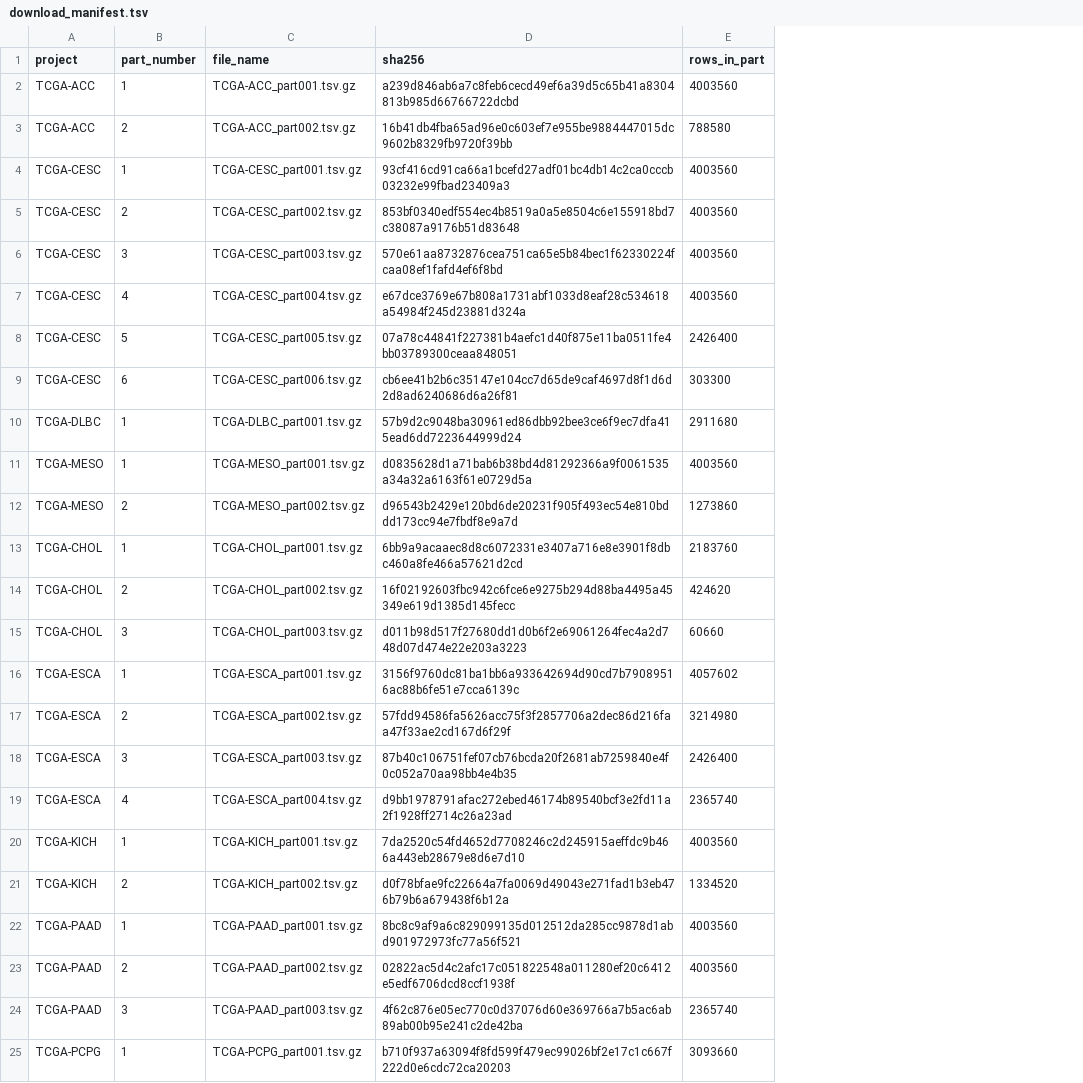
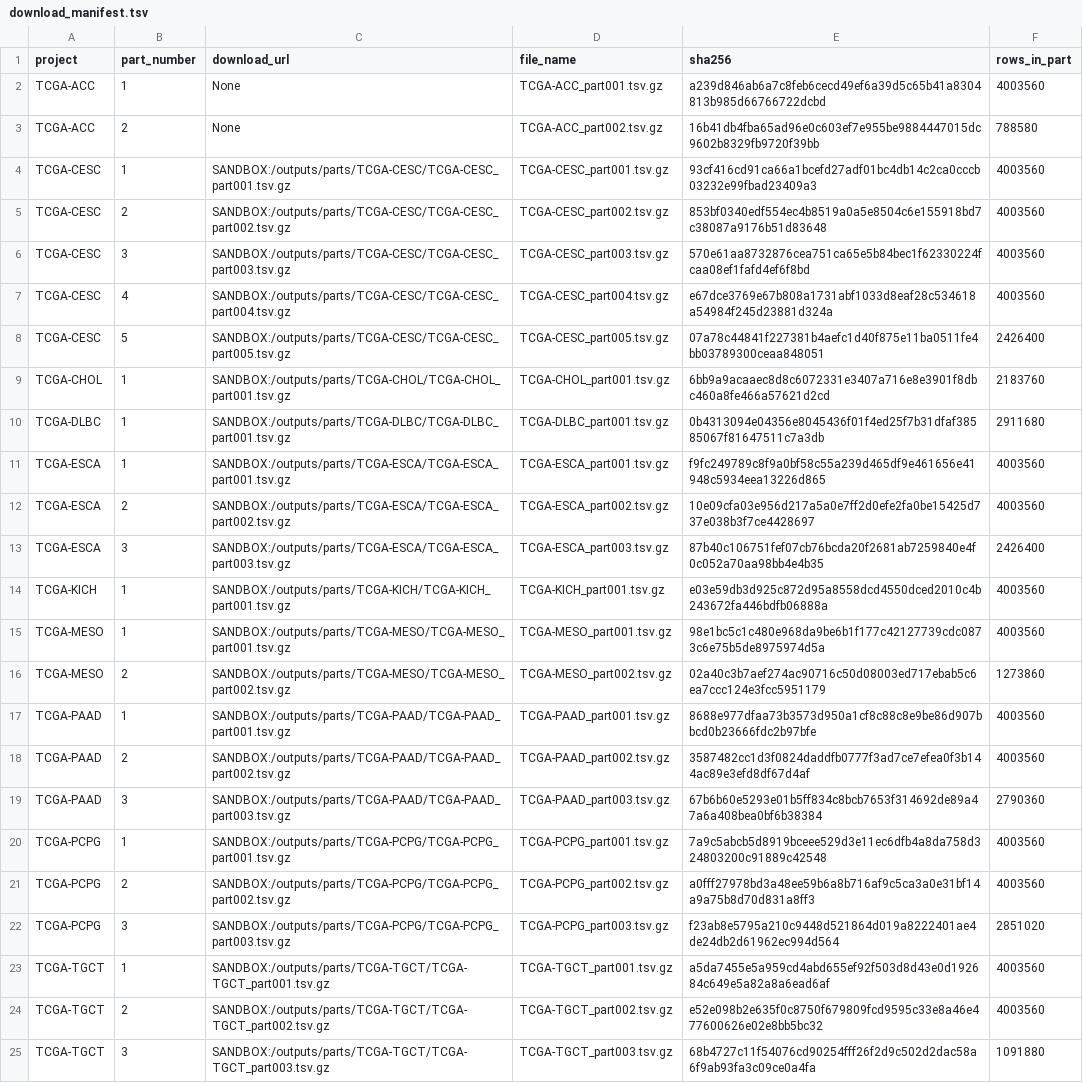
Before and after one commit to emailforgabrielle-commits/tcga-expression-rebuild-receipts, a TSV file: download_manifest.tsv, drawn as a sheet; removed rows and columns are numbered as before the commit, all else as after; the diff names each change by its address in the sheet, - before the commit and + after, or states it on an @@ line.

Commit message:
update: download manifest

```diff
--- a/download_manifest.tsv
+++ b/download_manifest.tsv
+column C (download_url), rows 2-9: None | None | SANDBOX:/outputs/parts/TCGA-CESC/TCGA-CESC_part001.tsv.gz | SANDBOX:/outputs/parts/TCGA-CESC/TCGA-CESC_part002.tsv.gz | SANDBOX:/outputs/parts/TCGA-CESC/TCGA-CESC_part003.tsv.gz | SANDBOX:/outputs/parts/TCGA-CESC/TCGA-CESC_part004.tsv.gz | SANDBOX:/outputs/parts/TCGA-CESC/TCGA-CESC_part005.tsv.gz | SANDBOX:/outputs/parts/TCGA-CHOL/TCGA-CHOL_part001.tsv.gz; rows 11-14: SANDBOX:/outputs/parts/TCGA-ESCA/TCGA-ESCA_part001.tsv.gz | SANDBOX:/outputs/parts/TCGA-ESCA/TCGA-ESCA_part002.tsv.gz | SANDBOX:/outputs/parts/TCGA-ESCA/TCGA-ESCA_part003.tsv.gz | SANDBOX:/outputs/parts/TCGA-KICH/TCGA-KICH_part001.tsv.gz; rows 17-20: SANDBOX:/outputs/parts/TCGA-PAAD/TCGA-PAAD_part001.tsv.gz | SANDBOX:/outputs/parts/TCGA-PAAD/TCGA-PAAD_part002.tsv.gz | SANDBOX:/outputs/parts/TCGA-PAAD/TCGA-PAAD_part003.tsv.gz | SANDBOX:/outputs/parts/TCGA-PCPG/TCGA-PCPG_part001.tsv.gz
-row 9: TCGA-CESC | 6 | TCGA-CESC_part006.tsv.gz | cb6ee41b2b6c35147e104cc7d65de9caf4697d8f1d6d2d8ad6240686d6a26f81 | 303300
-row 10: TCGA-DLBC | 1 | TCGA-DLBC_part001.tsv.gz | 57b9d2c9048ba30961ed86dbb92bee3ce6f9ec7dfa415ead6dd7223644999d24 | 2911680
-row 11: TCGA-MESO | 1 | TCGA-MESO_part001.tsv.gz | d0835628d1a71bab6b38bd4d81292366a9f0061535a34a32a6163f61e0729d5a | 4003560
-row 12: TCGA-MESO | 2 | TCGA-MESO_part002.tsv.gz | d96543b2429e120bd6de20231f905f493ec54e810bddd173cc94e7fbdf8e9a7d | 1273860
-row 14: TCGA-CHOL | 2 | TCGA-CHOL_part002.tsv.gz | 16f02192603fbc942c6fce6e9275b294d88ba4495a45349e619d1385d145fecc | 424620
-row 15: TCGA-CHOL | 3 | TCGA-CHOL_part003.tsv.gz | d011b98d517f27680dd1d0b6f2e69061264fec4a2d748d07d474e22e203a3223 | 60660
+row 10: TCGA-DLBC | 1 | SANDBOX:/outputs/parts/TCGA-DLBC/TCGA-DLBC_part001.tsv.gz | TCGA-DLBC_part001.tsv.gz | 0b4313094e04356e8045436f01f4ed25f7b31dfaf38585067f81647511c7a3db | 2911680
-E11 (sha256): 3156f9760dc81ba1bb6a933642694d90cd7b79089516ac88b6fe51e7cca6139c
+E11 (sha256): f9fc249789c8f9a0bf58c55a239d465df9e461656e41948c5934eea13226d865
-F11 (rows_in_part): 4057602
+F11 (rows_in_part): 4003560
-E12 (sha256): 57fdd94586fa5626acc75f3f2857706a2dec86d216faa47f33ae2cd167d6f29f
+E12 (sha256): 10e09cfa03e956d217a5a0e7ff2d0efe2fa0be15425d737e038b3f7ce4428697
-F12 (rows_in_part): 3214980
+F12 (rows_in_part): 4003560
-row 19: TCGA-ESCA | 4 | TCGA-ESCA_part004.tsv.gz | d9bb1978791afac272ebed46174b89540bcf3e2fd11a2f1928ff2714c26a23ad | 2365740
-E14 (sha256): 7da2520c54fd4652d7708246c2d245915aeffdc9b466a443eb28679e8d6e7d10
+E14 (sha256): e03e59db3d925c872d95a8558dcd4550dced2010c4b243672fa446bdfb06888a
-row 21: TCGA-KICH | 2 | TCGA-KICH_part002.tsv.gz | d0f78bfae9fc22664a7fa0069d49043e271fad1b3eb476b79b6a679438f6b12a | 1334520
+row 15: TCGA-MESO | 1 | SANDBOX:/outputs/parts/TCGA-MESO/TCGA-MESO_part001.tsv.gz | TCGA-MESO_part001.tsv.gz | 98e1bc5c1c480e968da9be6b1f177c42127739cdc0873c6e75b5de8975974d5a | 4003560
+row 16: TCGA-MESO | 2 | SANDBOX:/outputs/parts/TCGA-MESO/TCGA-MESO_part002.tsv.gz | TCGA-MESO_part002.tsv.gz | 02a40c3b7aef274ac90716c50d08003ed717ebab5c6ea7ccc124e3fcc5951179 | 1273860
-E17 (sha256): 8bc8c9af9a6c829099135d012512da285cc9878d1abd901972973fc77a56f521
+E17 (sha256): 8688e977dfaa73b3573d950a1cf8c88c8e9be86d907bbcd0b23666fdc2b97bfe
-E18 (sha256): 02822ac5d4c2afc17c051822548a011280ef20c6412e5edf6706dcd8ccf1938f
+E18 (sha256): 3587482cc1d3f0824daddfb0777f3ad7ce7efea0f3b144ac89e3efd8df67d4af
-E19 (sha256): 4f62c876e05ec770c0d37076d60e369766a7b5ac6ab89ab00b95e241c2de42ba
+E19 (sha256): 67b6b60e5293e01b5ff834c8bcb7653f314692de89a47a6a408bea0bf6b38384
-F19 (rows_in_part): 2365740
+F19 (rows_in_part): 2790360
-E20 (sha256): b710f937a63094f8fd599f479ec99026bf2e17c1c667f222d0e6cdc72ca20203
+E20 (sha256): 7a9c5abcb5d8919bceee529d3e11ec6dfb4a8da758d324803200c91889c42548
-F20 (rows_in_part): 3093660
+F20 (rows_in_part): 4003560
+row 21: TCGA-PCPG | 2 | SANDBOX:/outputs/parts/TCGA-PCPG/TCGA-PCPG_part002.tsv.gz | TCGA-PCPG_part002.tsv.gz | a0fff27978bd3a48ee59b6a8b716af9c5ca3a0e31bf14a9a75b8d70d831a8ff3 | 4003560
+row 22: TCGA-PCPG | 3 | SANDBOX:/outputs/parts/TCGA-PCPG/TCGA-PCPG_part003.tsv.gz | TCGA-PCPG_part003.tsv.gz | f23ab8e5795a210c9448d521864d019a8222401ae4de24db2d61962ec994d564 | 2851020
+row 23: TCGA-TGCT | 1 | SANDBOX:/outputs/parts/TCGA-TGCT/TCGA-TGCT_part001.tsv.gz | TCGA-TGCT_part001.tsv.gz | a5da7455e5a959cd4abd655ef92f503d8d43e0d192684c649e5a82a8a6ead6af | 4003560
+row 24: TCGA-TGCT | 2 | SANDBOX:/outputs/parts/TCGA-TGCT/TCGA-TGCT_part002.tsv.gz | TCGA-TGCT_part002.tsv.gz | e52e098b2e635f0c8750f679809fcd9595c33e8a46e477600626e02e8bb5bc32 | 4003560
+row 25: TCGA-TGCT | 3 | SANDBOX:/outputs/parts/TCGA-TGCT/TCGA-TGCT_part003.tsv.gz | TCGA-TGCT_part003.tsv.gz | 68b4727c11f54076cd90254fff26f2d9c502d2dac58a6f9ab93fa3c09ce0a4fa | 1091880
```
